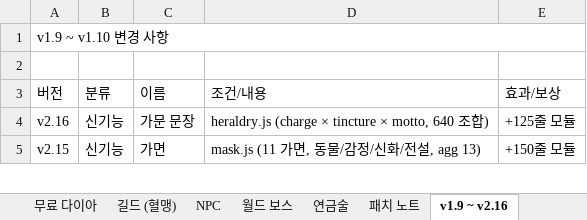
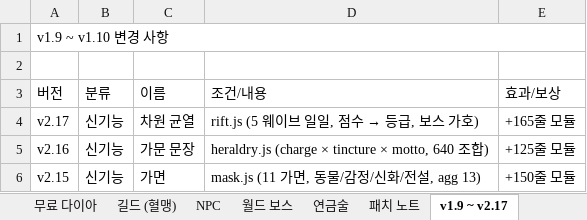
Before and after one commit to goodholic/Baduk-Marble, an Excel workbook: AutoBattle_io_기획서.xlsx, sheet v1.9 ~ v2.17, drawn as a sheet; only a part is shown; values as stored, in another font and other column widths than the file's, no cell formats; the diff names each change by its address in the sheet, - before the commit and + after, or states it on an @@ line.

```diff
--- a/AutoBattle_io_기획서.xlsx (sheet v1.9 ~ v2.17)
+++ b/AutoBattle_io_기획서.xlsx (sheet v1.9 ~ v2.17)
-sheet tab: v1.9 ~ v2.16
+sheet tab: v1.9 ~ v2.17
+row 4: v2.17 | 신기능 | 차원 균열 | rift.js (5 웨이브 일일, 점수 → 등급, 보스 가호) | +165줄 모듈
```
Also changed, not shown: sheet 패치 노트, cell formats, 5 other files.
